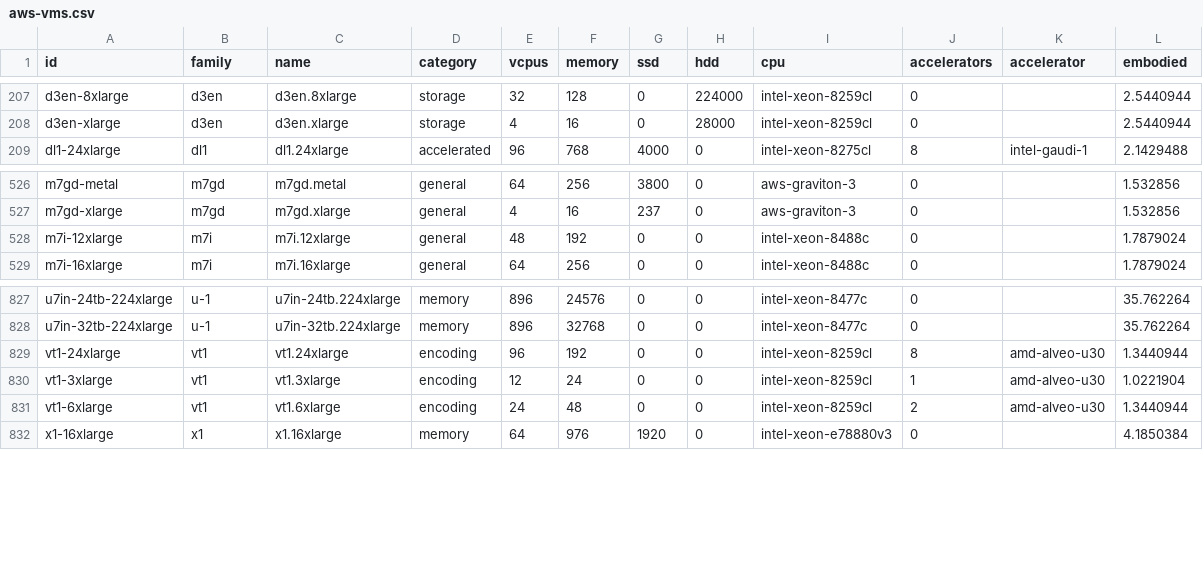
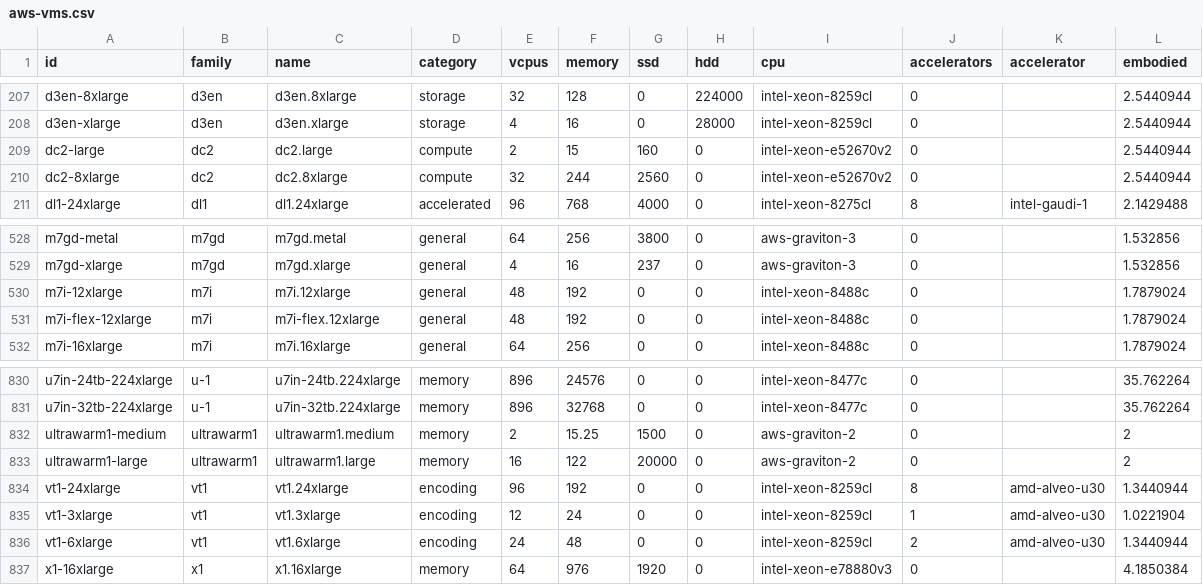
Before and after one commit to digital4better/data, a CSV file: data/cloud/aws-vms.csv, drawn as a sheet; only a part is shown, gaps mark what is left out.

```diff
--- a/data/cloud/aws-vms.csv
+++ b/data/cloud/aws-vms.csv
@@ -208,2 +208,4 @@ d3en-8xlarge,d3en,d3en.8xlarge,storage,32,128,0,224000,intel-xeon-8259cl,0,,2.54
 d3en-xlarge,d3en,d3en.xlarge,storage,4,16,0,28000,intel-xeon-8259cl,0,,2.5440944
+dc2-large,dc2,dc2.large,compute,2,15,160,0,intel-xeon-e52670v2,0,,2.5440944
+dc2-8xlarge,dc2,dc2.8xlarge,compute,32,244,2560,0,intel-xeon-e52670v2,0,,2.5440944
 dl1-24xlarge,dl1,dl1.24xlarge,accelerated,96,768,4000,0,intel-xeon-8275cl,8,intel-gaudi-1,2.1429488
@@ -528,2 +530,3 @@ m7gd-xlarge,m7gd,m7gd.xlarge,general,4,16,237,0,aws-graviton-3,0,,1.532856
 m7i-12xlarge,m7i,m7i.12xlarge,general,48,192,0,0,intel-xeon-8488c,0,,1.7879024
+m7i-flex-12xlarge,m7i,m7i-flex.12xlarge,general,48,192,0,0,intel-xeon-8488c,0,,1.7879024
 m7i-16xlarge,m7i,m7i.16xlarge,general,64,256,0,0,intel-xeon-8488c,0,,1.7879024
@@ -828,2 +831,4 @@ u7in-24tb-224xlarge,u-1,u7in-24tb.224xlarge,memory,896,24576,0,0,intel-xeon-8477
 u7in-32tb-224xlarge,u-1,u7in-32tb.224xlarge,memory,896,32768,0,0,intel-xeon-8477c,0,,35.762264
+ultrawarm1-medium,ultrawarm1,ultrawarm1.medium,memory,2,15.25,1500,0,aws-graviton-2,0,,2
+ultrawarm1-large,ultrawarm1,ultrawarm1.large,memory,16,122,20000,0,aws-graviton-2,0,,2
 vt1-24xlarge,vt1,vt1.24xlarge,encoding,96,192,0,0,intel-xeon-8259cl,8,amd-alveo-u30,1.3440944
```
Also changed, not shown: 1 other file.
